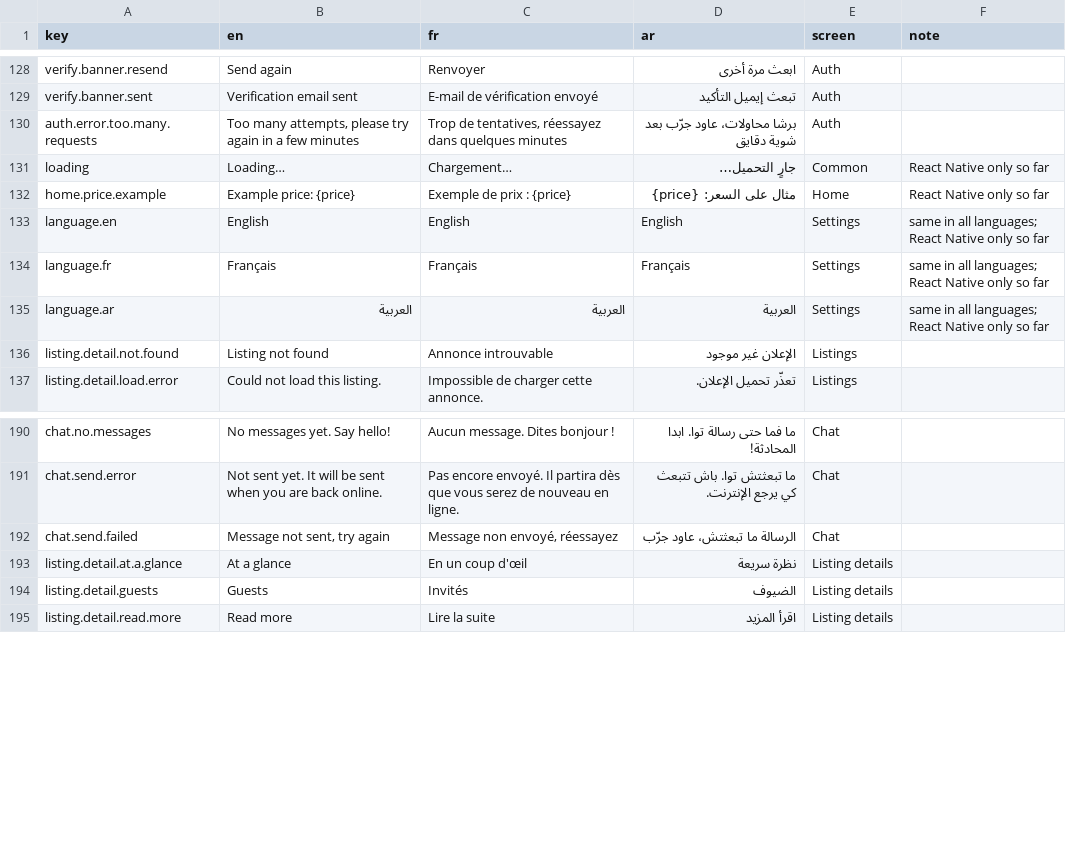
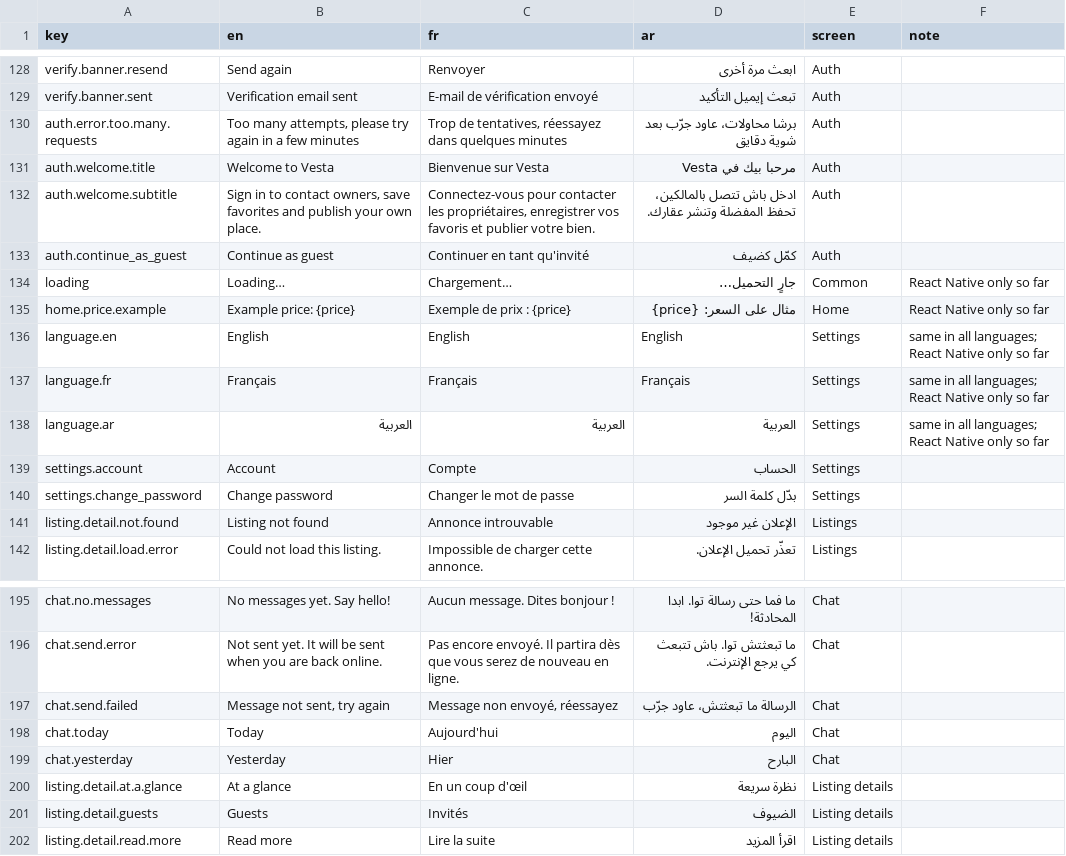
Before and after one commit to manar09-code/vesta, a CSV file: docs/translations.csv, drawn as a sheet; only a part is shown, gaps mark what is left out; the diff names each change by its address in the sheet, - before the commit and + after, or states it on an @@ line.

```diff
--- a/docs/translations.csv
+++ b/docs/translations.csv
+row 131: auth.welcome.title | Welcome to Vesta | Bienvenue sur Vesta | مرحبا بيك في Vesta | Auth
+row 132: auth.welcome.subtitle | Sign in to contact owners, save favorites and publish your own place. | Connectez-vous pour contacter les propriétaires, enregistrer vos favoris et publier votre bien. | ادخل باش تتصل بالمالكين، تحفظ المفضلة وتنشر عقارك. | Auth
+row 133: auth.continue_as_guest | Continue as guest | Continuer en tant qu'invité | كمّل كضيف | Auth
+row 139: settings.account | Account | Compte | الحساب | Settings
+row 140: settings.change_password | Change password | Changer le mot de passe | بدّل كلمة السر | Settings
+row 198: chat.today | Today | Aujourd'hui | اليوم | Chat
+row 199: chat.yesterday | Yesterday | Hier | البارح | Chat
```
Also changed, not shown: 10 other files.
